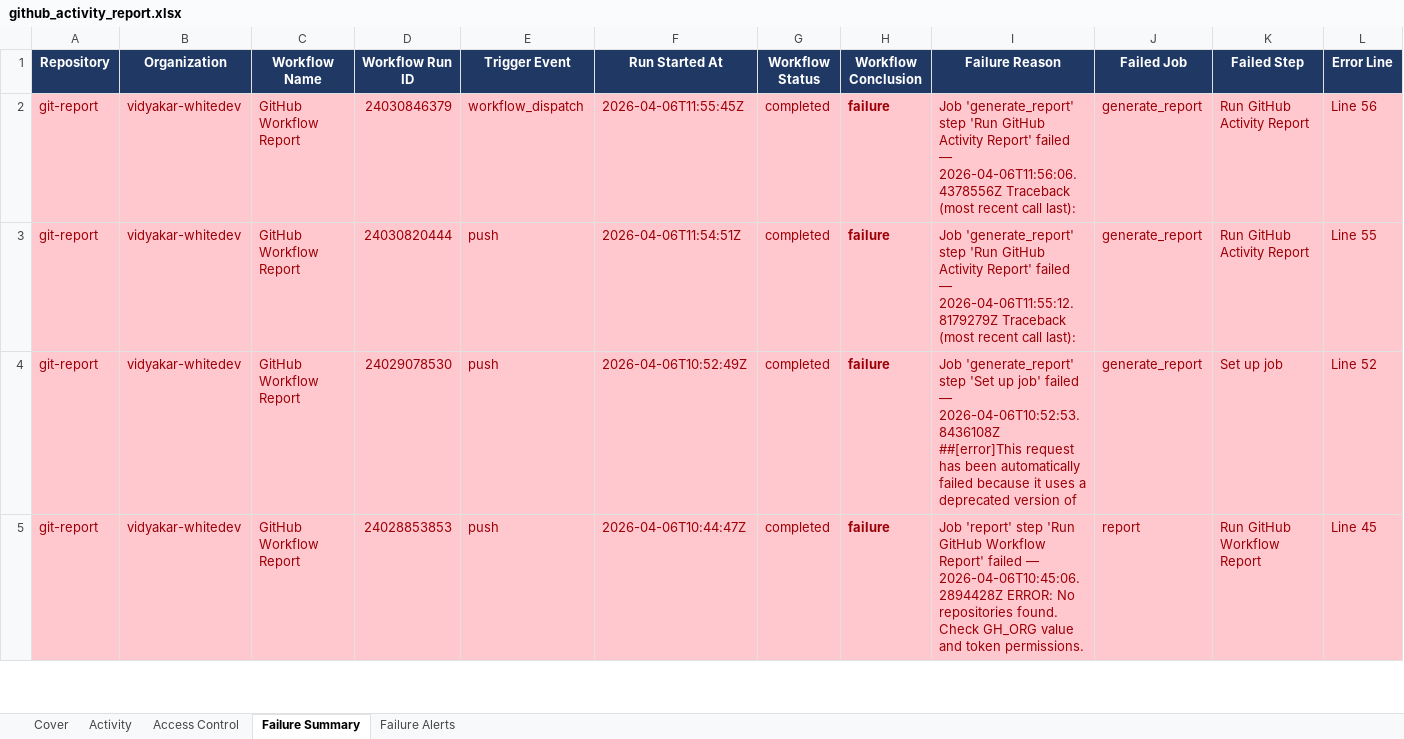
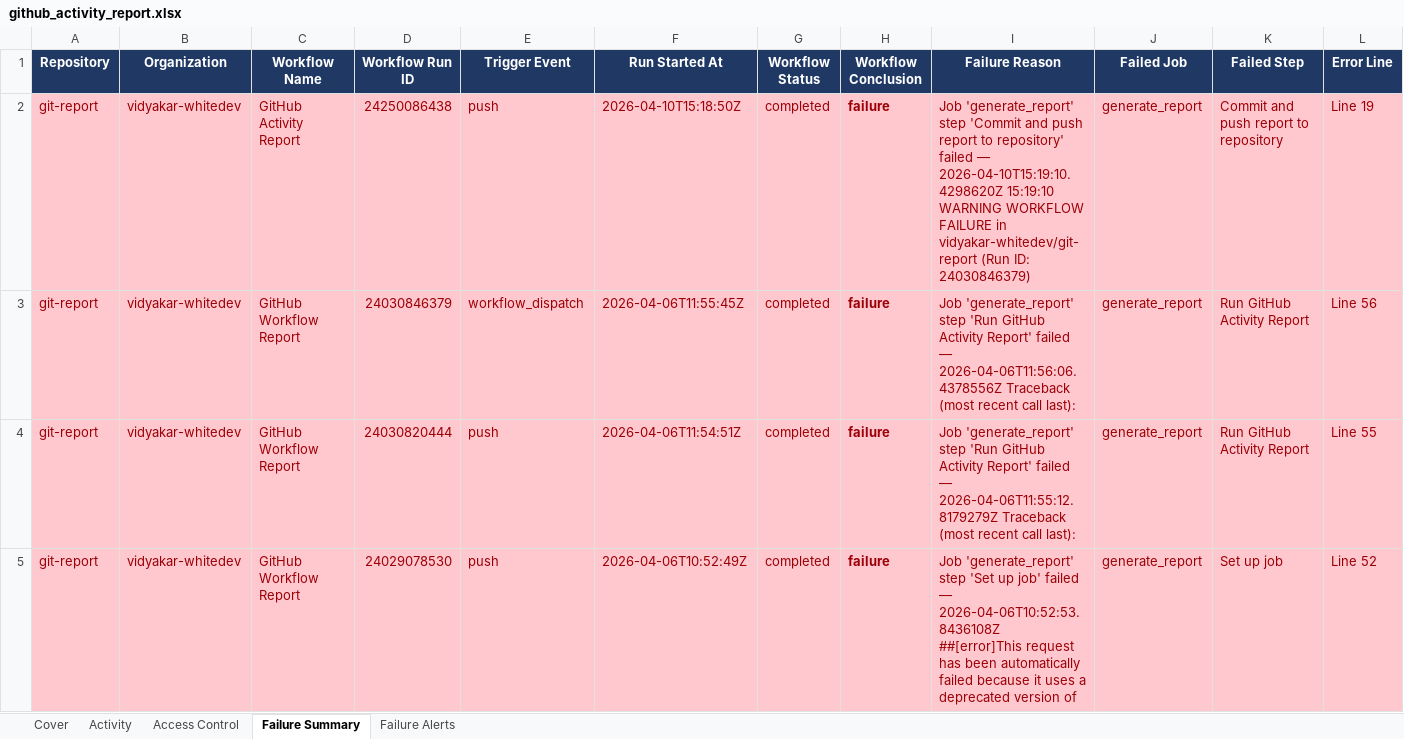
Before and after one commit to vidyakar-whitedev/git-report, an Excel workbook: github_activity_report.xlsx, sheet Failure Summary, drawn as a sheet; only a part is shown; the shorter side is filled out with more unchanged rows; values as stored, in another font and other column widths than the file's, no borders; rows hold the shown columns only; the diff names each change by its address in the sheet, - before the commit and + after, or states it on an @@ line.

```diff
--- a/github_activity_report.xlsx (sheet Failure Summary)
+++ b/github_activity_report.xlsx (sheet Failure Summary)
+row 2: git-report | vidyakar-whitedev | GitHub Activity Report | 24250086438 | push | 2026-04-10T15:18:50Z | completed | failure | Job 'generate_report' step 'Commit and push report to repository' failed — 2026-04-10T15:19:10.4298620Z 15:19:10 WARNING WORKFLOW FAILURE in vidyakar-whitedev/git-report (Run ID: 24030846379) | generate_report | Commit and push report to repository | Line 19
```
Also changed, not shown: sheet Activity, sheet Failure Alerts, sheet Cover.
